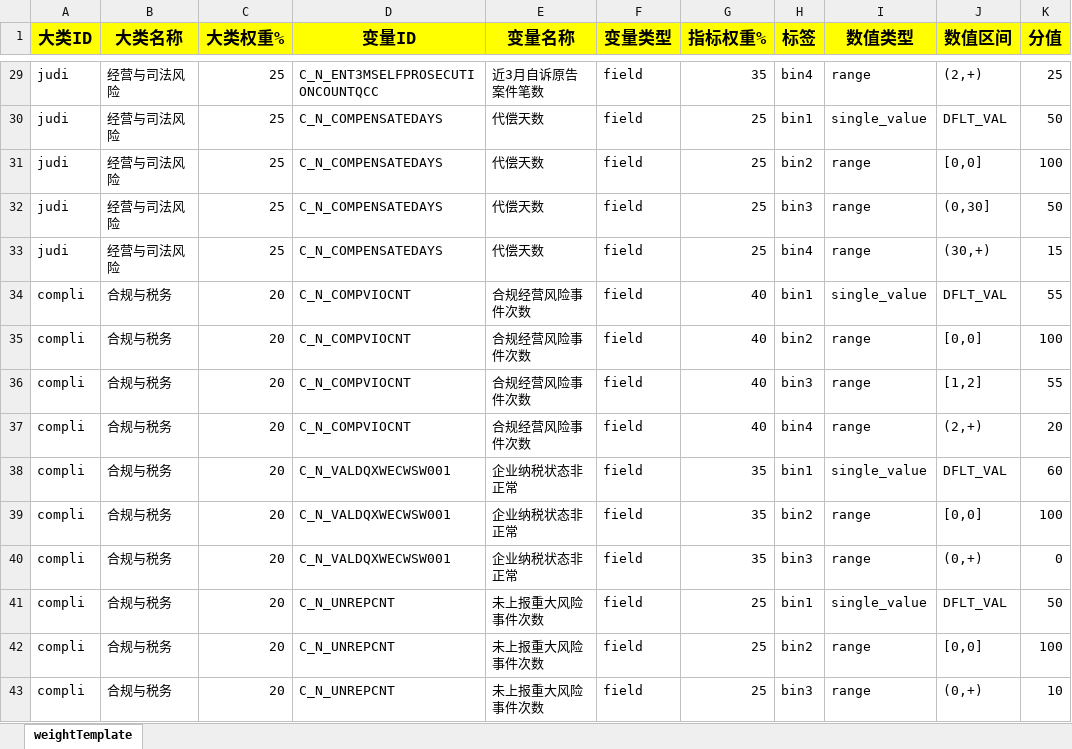
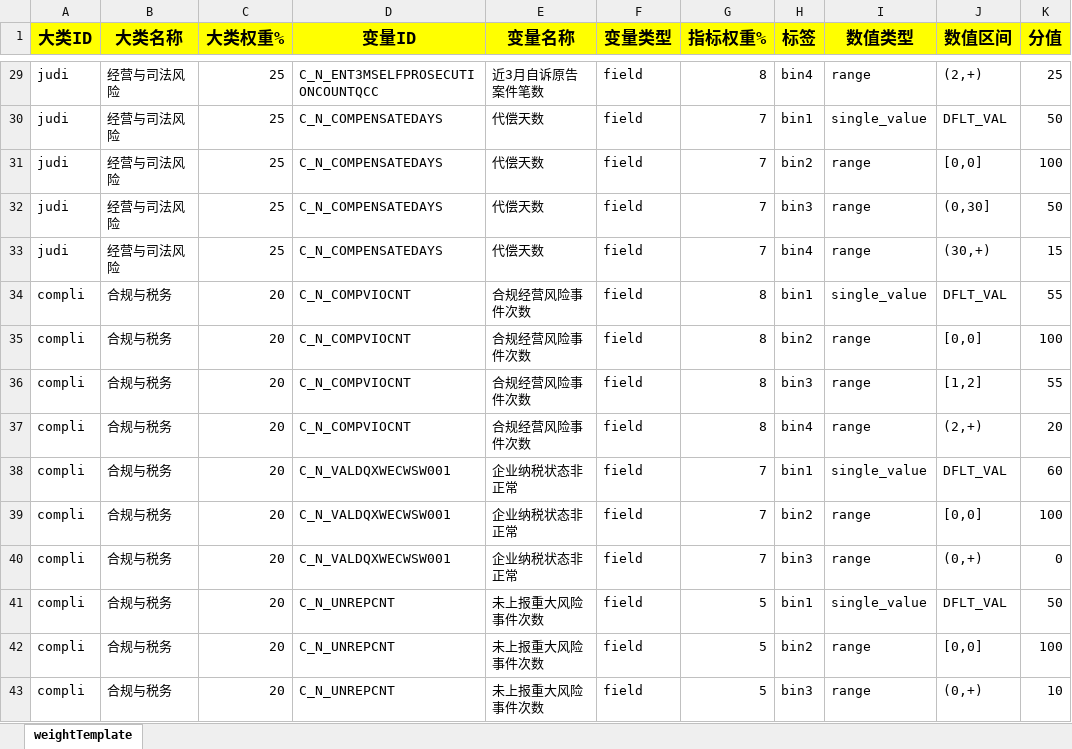
Before and after one commit to tingyuwang888/ai-workspace, an Excel workbook: 天策评分卡/2026-09-11/导入_SC-B_小微企业经营评分卡.xlsx, sheet weightTemplate, drawn as a sheet; only a part is shown, gaps mark what is left out; values as stored, in another font and other column widths than the file's, no borders; the diff covers the shown part only; the diff names each change by its address in the sheet, - before the commit and + after, or states it on an @@ line.

```diff
--- a/天策评分卡/2026-09-11/导入_SC-B_小微企业经营评分卡.xlsx (sheet weightTemplate)
+++ b/天策评分卡/2026-09-11/导入_SC-B_小微企业经营评分卡.xlsx (sheet weightTemplate)
-G29 (指标权重%): 35
+G29 (指标权重%): 8
-G30:G33 (指标权重%): 25
+G30:G33 (指标权重%): 7
-G34:G37 (指标权重%): 40
+G34:G37 (指标权重%): 8
-G38:G40 (指标权重%): 35
+G38:G40 (指标权重%): 7
-G41:G43 (指标权重%): 25
+G41:G43 (指标权重%): 5
```
Also changed, not shown: 27 edited cells elsewhere in this sheet.
